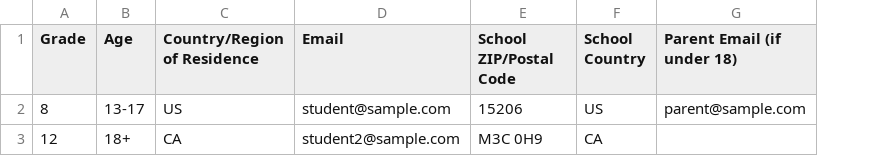
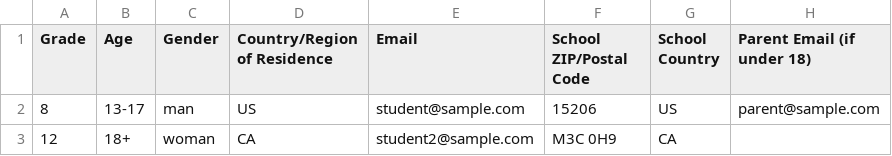
Before and after one commit to xansec/picoCTF, a CSV file: picoCTF-web/web/files/picoctf_batch_import.csv, drawn as a sheet; the diff names each change by its address in the sheet, - before the commit and + after, or states it on an @@ line.

Commit message:
Add gender field to batch registration
Like in self-service registration, this field is technically optional but not explicitly marked as such.

```diff
--- a/picoCTF-web/web/files/picoctf_batch_import.csv
+++ b/picoCTF-web/web/files/picoctf_batch_import.csv
+column C (Gender), rows 2-3: man | woman
```
Also changed, not shown: 3 other files.
